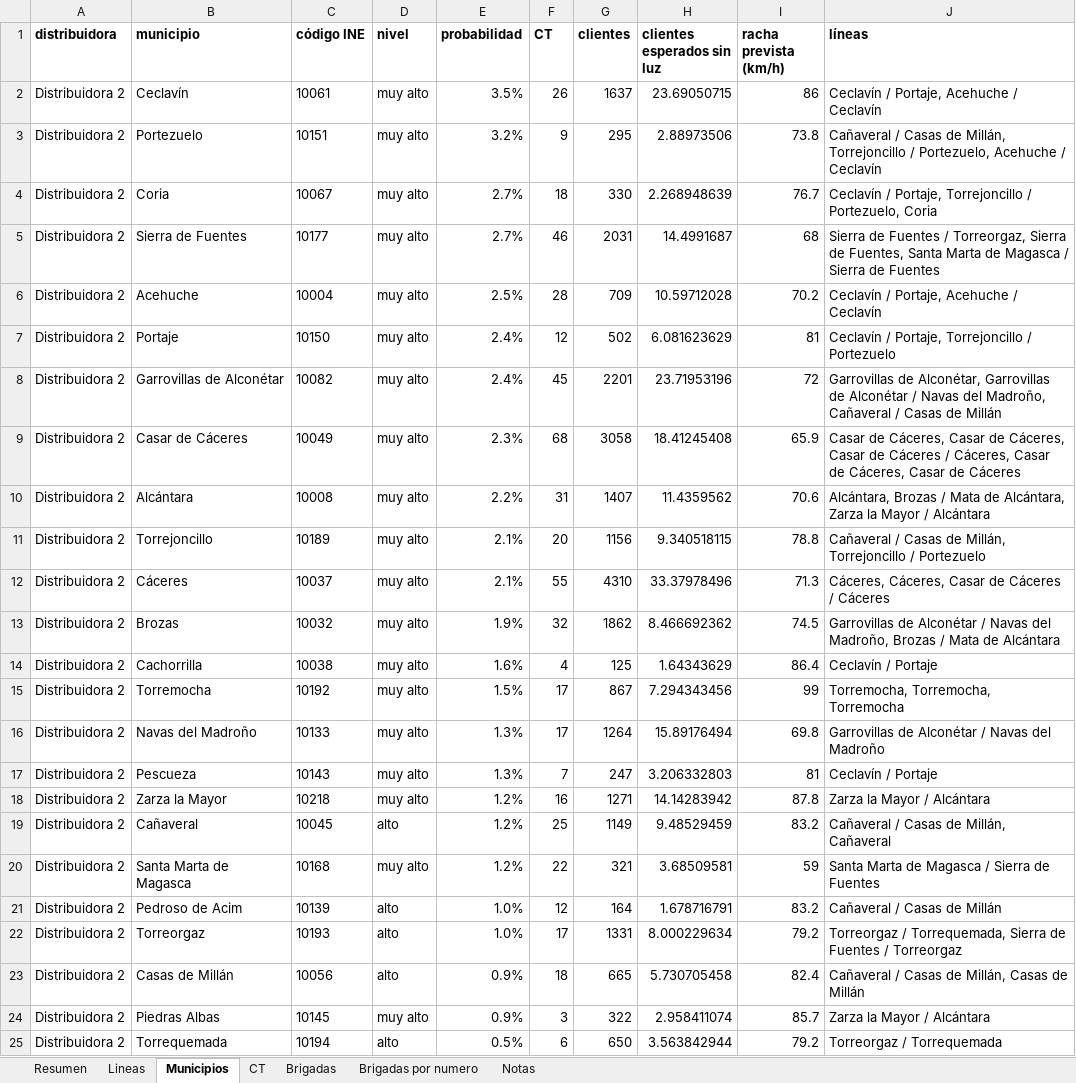
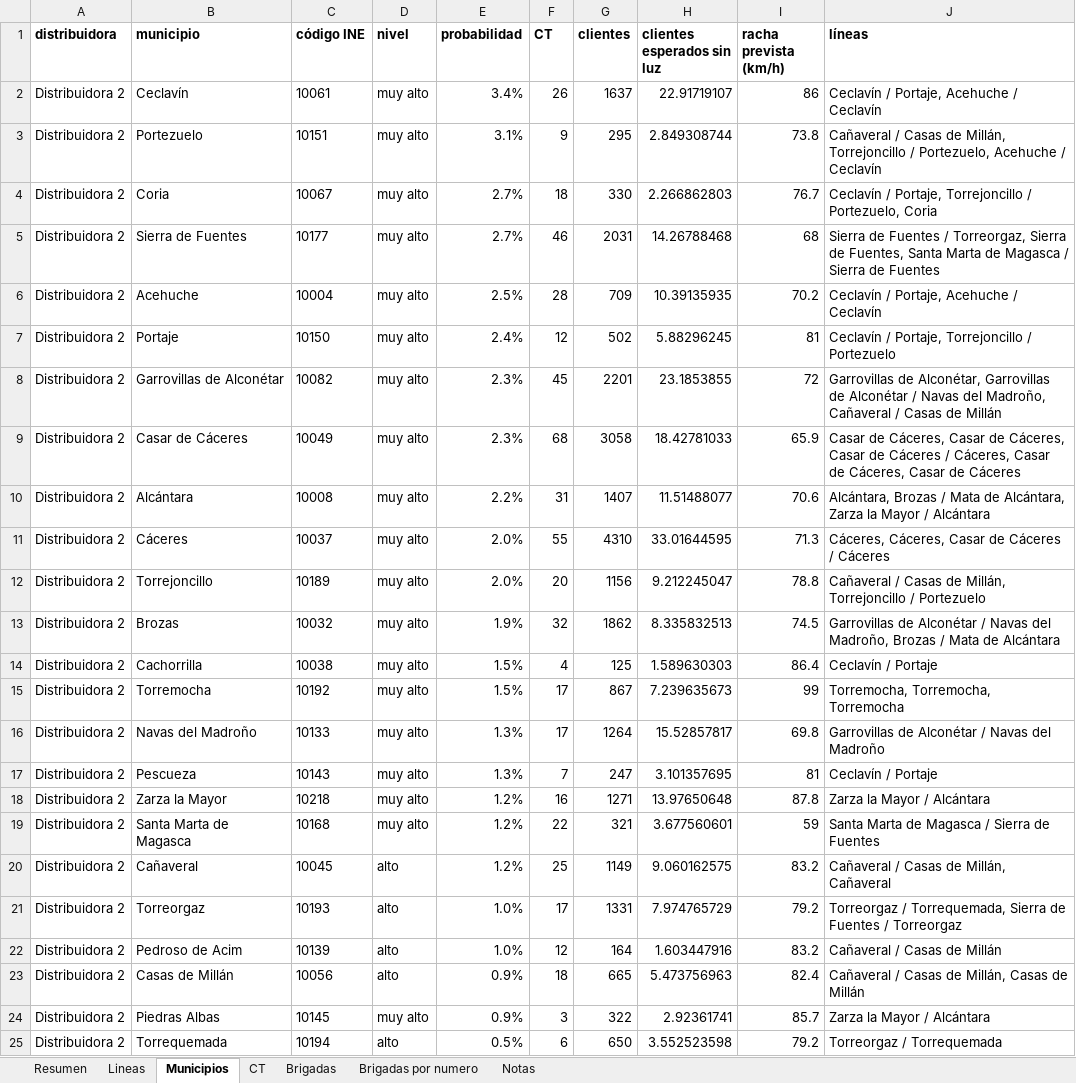
Before and after one commit to antonpolenyaka/gridpredic-infrastructure, an Excel workbook: web/demo/data/parte_guardia_20260128.xlsx, sheet Municipios, drawn as a sheet; only a part is shown; values as stored, in another font and other column widths than the file's, no borders; removed rows and columns are numbered as before the commit, all else as after; the diff covers the shown part only; the diff names each change by its address in the sheet, - before the commit and + after, or states it on an @@ line.

```diff
--- a/web/demo/data/parte_guardia_20260128.xlsx (sheet Municipios)
+++ b/web/demo/data/parte_guardia_20260128.xlsx (sheet Municipios)
-E2 (probabilidad): 3.5%
+E2 (probabilidad): 3.4%
-H2 (clientes esperados sin luz): 23.69050715
+H2 (clientes esperados sin luz): 22.91719107
-E3 (probabilidad): 3.2%
+E3 (probabilidad): 3.1%
-H3 (clientes esperados sin luz): 2.88973506
+H3 (clientes esperados sin luz): 2.849308744
-H4 (clientes esperados sin luz): 2.268948639
+H4 (clientes esperados sin luz): 2.266862803
-H5 (clientes esperados sin luz): 14.4991687
+H5 (clientes esperados sin luz): 14.26788468
-H6 (clientes esperados sin luz): 10.59712028
+H6 (clientes esperados sin luz): 10.39135935
-H7 (clientes esperados sin luz): 6.081623629
+H7 (clientes esperados sin luz): 5.88296245
-E8 (probabilidad): 2.4%
+E8 (probabilidad): 2.3%
-H8 (clientes esperados sin luz): 23.71953196
+H8 (clientes esperados sin luz): 23.1853855
-H9 (clientes esperados sin luz): 18.41245408
+H9 (clientes esperados sin luz): 18.42781033
-H10 (clientes esperados sin luz): 11.4359562
+H10 (clientes esperados sin luz): 11.51488077
-row 11: Distribuidora 2 | Torrejoncillo | 10189 | muy alto | 2.1% | 20 | 1156 | 9.340518115 | 78.8 | Cañaveral / Casas de Millán, Torrejoncillo / Portezuelo
-E11 (probabilidad): 2.1%
+E11 (probabilidad): 2.0%
-H11 (clientes esperados sin luz): 33.37978496
+H11 (clientes esperados sin luz): 33.01644595
+row 12: Distribuidora 2 | Torrejoncillo | 10189 | muy alto | 2.0% | 20 | 1156 | 9.212245047 | 78.8 | Cañaveral / Casas de Millán, Torrejoncillo / Portezuelo
-H13 (clientes esperados sin luz): 8.466692362
+H13 (clientes esperados sin luz): 8.335832513
-E14 (probabilidad): 1.6%
+E14 (probabilidad): 1.5%
-H14 (clientes esperados sin luz): 1.64343629
+H14 (clientes esperados sin luz): 1.589630303
-H15 (clientes esperados sin luz): 7.294343456
+H15 (clientes esperados sin luz): 7.239635673
-H16 (clientes esperados sin luz): 15.89176494
+H16 (clientes esperados sin luz): 15.52857817
-H17 (clientes esperados sin luz): 3.206332803
+H17 (clientes esperados sin luz): 3.101357695
-H18 (clientes esperados sin luz): 14.14283942
+H18 (clientes esperados sin luz): 13.97650648
-row 19: Distribuidora 2 | Cañaveral | 10045 | alto | 1.2% | 25 | 1149 | 9.48529459 | 83.2 | Cañaveral / Casas de Millán, Cañaveral
-H19 (clientes esperados sin luz): 3.68509581
+H19 (clientes esperados sin luz): 3.677560601
-row 21: Distribuidora 2 | Pedroso de Acim | 10139 | alto | 1.0% | 12 | 164 | 1.678716791 | 83.2 | Cañaveral / Casas de Millán
+row 20: Distribuidora 2 | Cañaveral | 10045 | alto | 1.2% | 25 | 1149 | 9.060162575 | 83.2 | Cañaveral / Casas de Millán, Cañaveral
-H21 (clientes esperados sin luz): 8.000229634
+H21 (clientes esperados sin luz): 7.974765729
+row 22: Distribuidora 2 | Pedroso de Acim | 10139 | alto | 1.0% | 12 | 164 | 1.603447916 | 83.2 | Cañaveral / Casas de Millán
-H23 (clientes esperados sin luz): 5.730705458
+H23 (clientes esperados sin luz): 5.473756963
-H24 (clientes esperados sin luz): 2.958411074
+H24 (clientes esperados sin luz): 2.92361741
-H25 (clientes esperados sin luz): 3.563842944
+H25 (clientes esperados sin luz): 3.552523598
```
Also changed, not shown: 6 added rows, 6 removed rows and 50 edited cells elsewhere in this sheet, sheet CT, sheet Lineas, sheet Resumen, sheet Brigadas por numero, sheet Brigadas, sheet Notas, web/demo/data/parte_guardia.xlsx, 18 other files.
